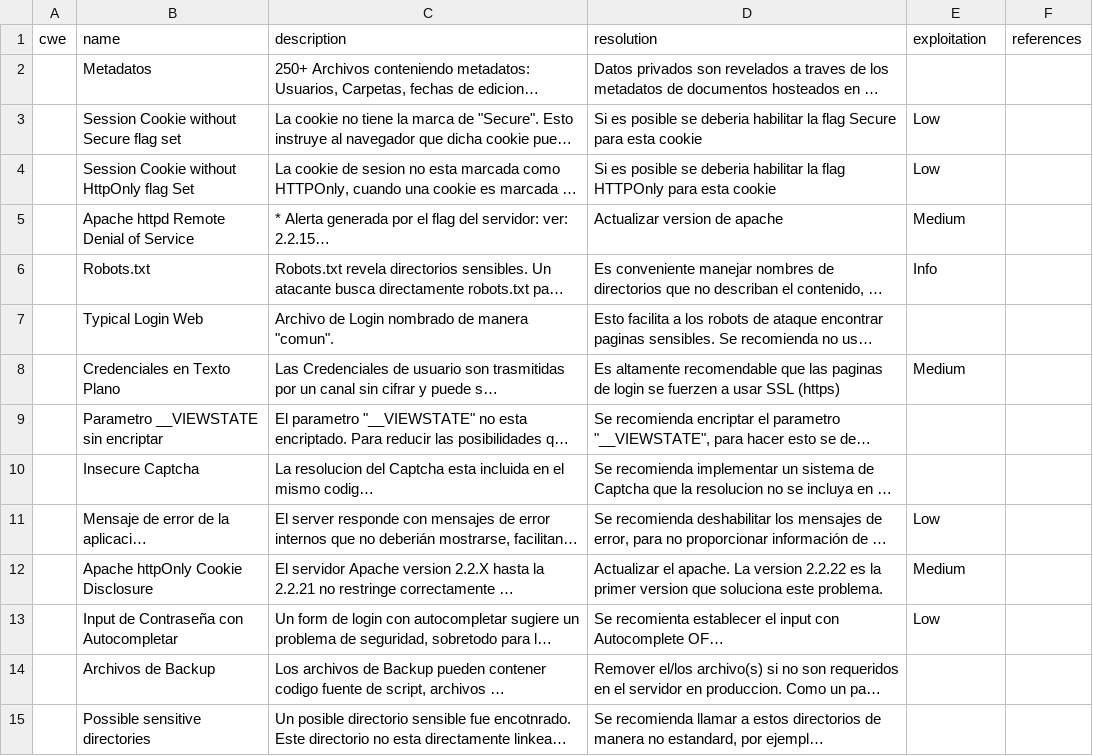
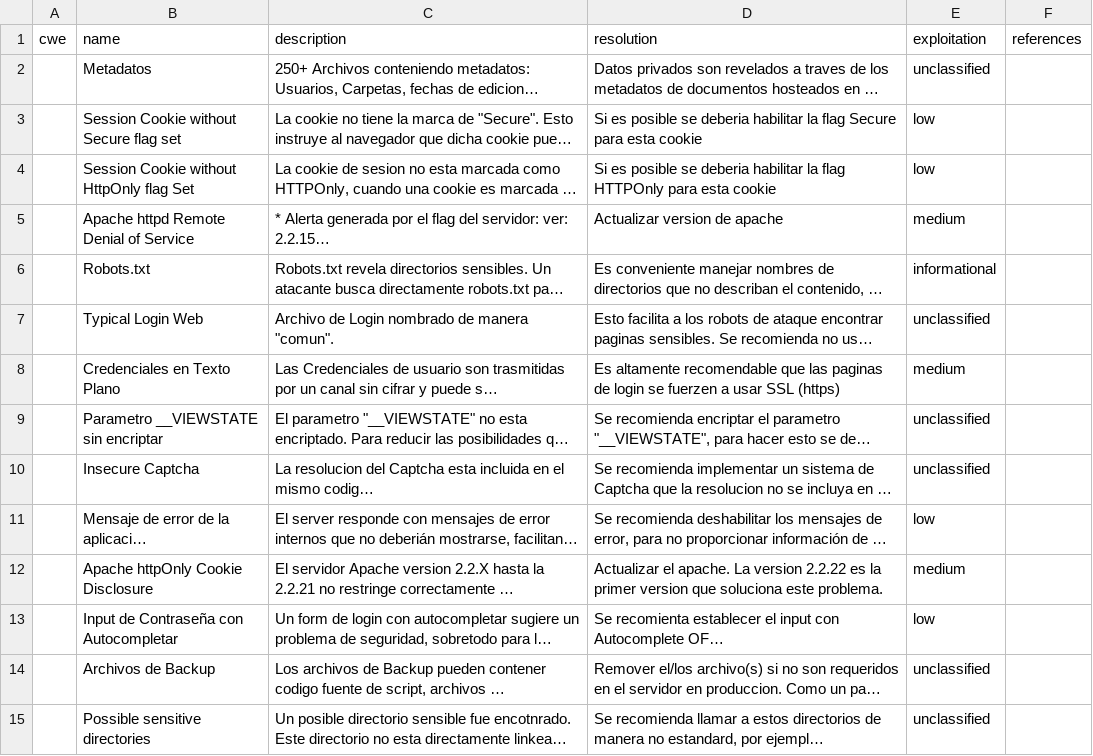
Before and after one commit to infobyte/faraday, a CSV file: data/cwe_es.csv, drawn as a sheet; only a part is shown; long unchanged cells end in …; the diff covers the shown part only; the diff names each change by its address in the sheet, - before the commit and + after, or states it on an @@ line.

```diff
--- a/data/cwe_es.csv
+++ b/data/cwe_es.csv
-E2 (exploitation): (empty)
+E2 (exploitation): unclassified
-E3:E4 (exploitation): Low
+E3:E4 (exploitation): low
-E5 (exploitation): Medium
+E5 (exploitation): medium
-E6 (exploitation): Info
+E6 (exploitation): informational
-E7 (exploitation): (empty)
+E7 (exploitation): unclassified
-E8 (exploitation): Medium
+E8 (exploitation): medium
-E9:E10 (exploitation): (empty)
+E9:E10 (exploitation): unclassified
-E11 (exploitation): Low
+E11 (exploitation): low
-E12 (exploitation): Medium
+E12 (exploitation): medium
-E13 (exploitation): Low
+E13 (exploitation): low
-E14:E15 (exploitation): (empty)
+E14:E15 (exploitation): unclassified
```
Also changed, not shown: 73 edited cells elsewhere in this file, data/cwe.csv, data/cwe_all.csv, 2 other files.
